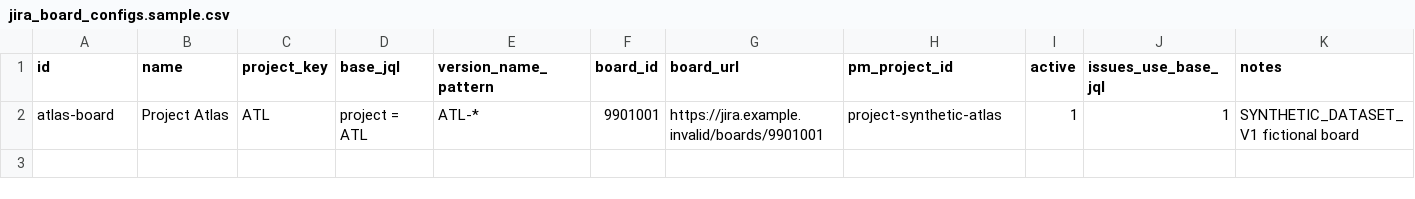
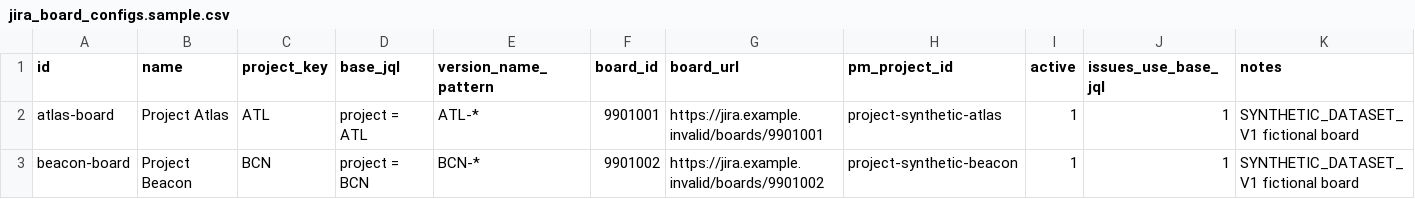
Before and after one commit to YanceyWu/dual-lab-dm-agent, a CSV file: src/sample-data/csv/jira_board_configs.sample.csv, drawn as a sheet; the diff names each change by its address in the sheet, - before the commit and + after, or states it on an @@ line.

```diff
--- a/src/sample-data/csv/jira_board_configs.sample.csv
+++ b/src/sample-data/csv/jira_board_configs.sample.csv
+row 3: beacon-board | Project Beacon | BCN | project = BCN | BCN-* | 9901002 | https://jira.example.invalid/boards/9901002 | project-synthetic-beacon | 1 | 1 | SYNTHETIC_DATASET_V1 fictional board
```
Also changed, not shown: 15 other files.
